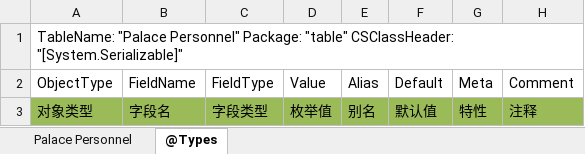
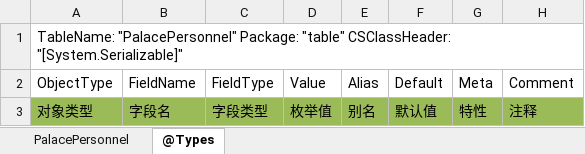
Before and after one commit to gaozhengshuang/familyfight, an Excel workbook: docs/excel/PalacePersonnel.xlsx, sheet @Types, drawn as a sheet; values as stored, in another font and other column widths than the file's, no borders; the diff names each change by its address in the sheet, - before the commit and + after, or states it on an @@ line.

Commit message:
表格提交

```diff
--- a/docs/excel/PalacePersonnel.xlsx (sheet @Types)
+++ b/docs/excel/PalacePersonnel.xlsx (sheet @Types)
-sheet tab: Palace Personnel
+sheet tab: PalacePersonnel
-A1 (ObjectType): TableName: "Palace Personnel" Package: "table"…
+A1 (ObjectType): TableName: "PalacePersonnel" Package: "table"…
```
